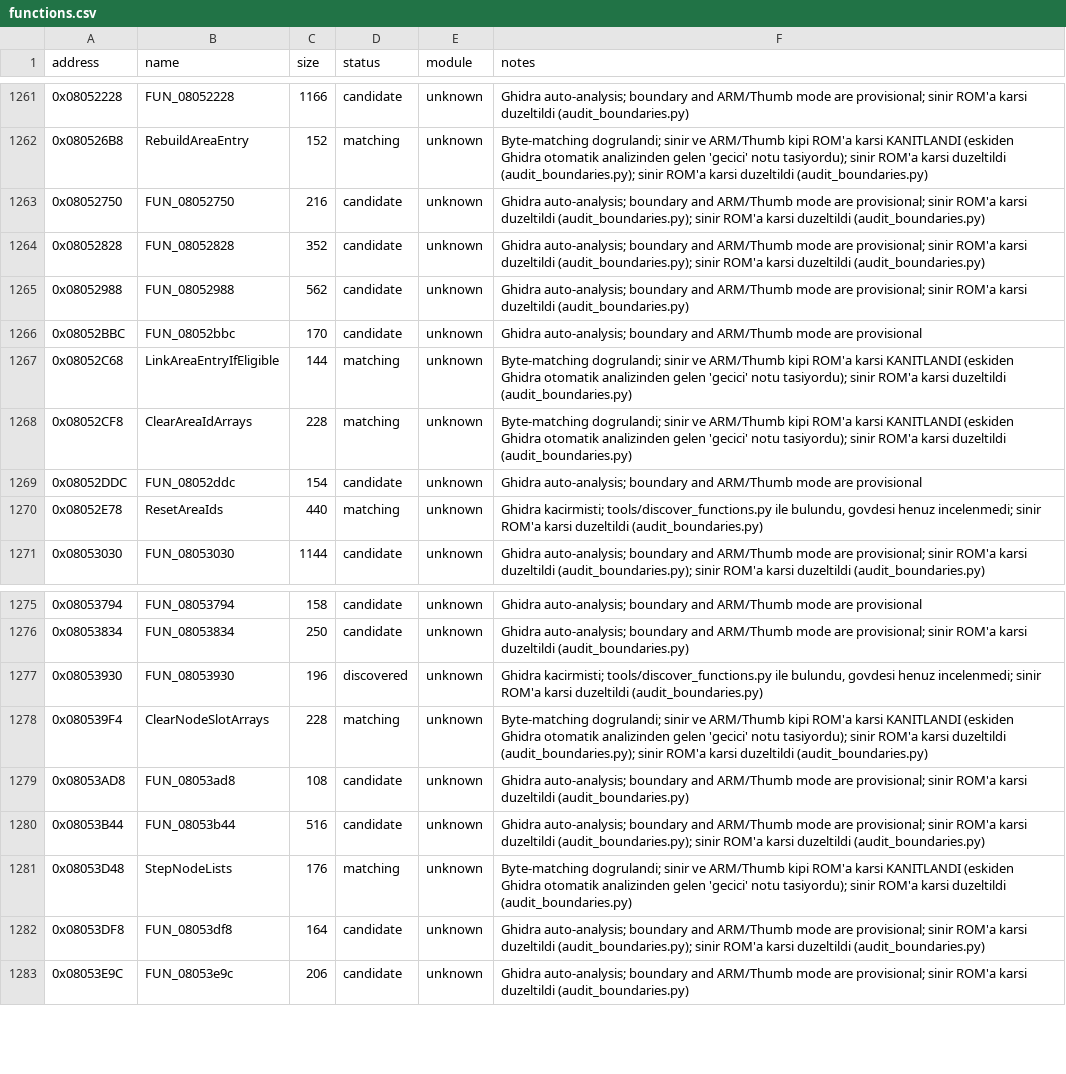
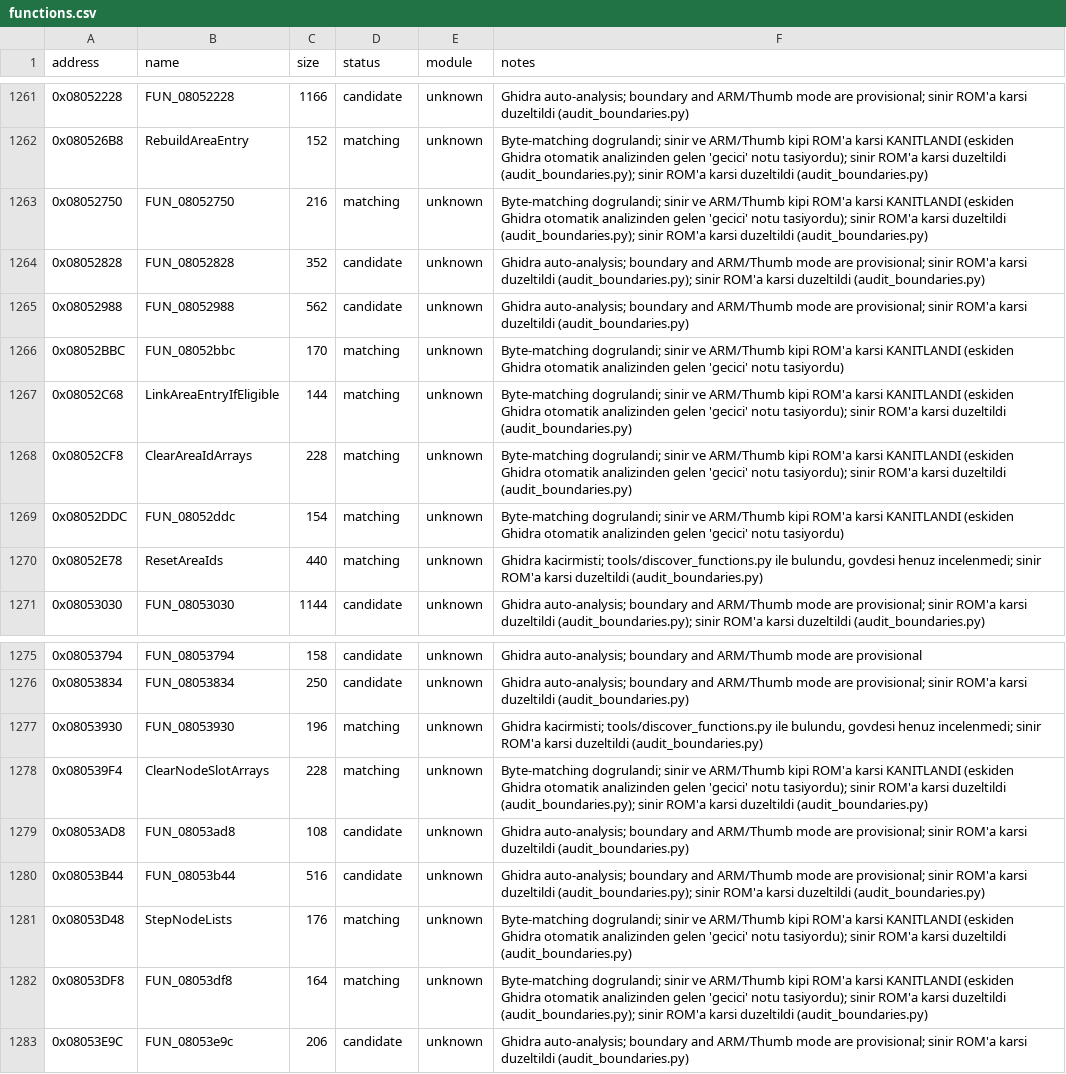
Before and after one commit to ahm3texe/gta-advance, a CSV file: data/functions.csv, drawn as a sheet; only a part is shown, gaps mark what is left out.

```diff
--- a/data/functions.csv
+++ b/data/functions.csv
@@ -1262,9 +1262,9 @@ address,name,size,status,module,notes
 0x080526B8,RebuildAreaEntry,152,matching,unknown,Byte-matching dogrulandi; sinir ve ARM/Thumb kipi ROM'a karsi KANITLANDI (eskiden Ghidra otomatik analizinden gelen 'gecici' notu tasiyordu); sinir ROM'a karsi duzeltildi (audit_boundaries.py); sinir ROM'a karsi duzeltildi (audit_boundaries.py)
-0x08052750,FUN_08052750,216,candidate,unknown,Ghidra auto-analysis; boundary and ARM/Thumb mode are provisional; sinir ROM'a karsi duzeltildi (audit_boundaries.py); sinir ROM'a karsi duzeltildi (audit_boundaries.py)
+0x08052750,FUN_08052750,216,matching,unknown,Byte-matching dogrulandi; sinir ve ARM/Thumb kipi ROM'a karsi KANITLANDI (eskiden Ghidra otomatik analizinden gelen 'gecici' notu tasiyordu); sinir ROM'a karsi duzeltildi (audit_boundaries.py); sinir ROM'a karsi duzeltildi (audit_boundaries.py)
 0x08052828,FUN_08052828,352,candidate,unknown,Ghidra auto-analysis; boundary and ARM/Thumb mode are provisional; sinir ROM'a karsi duzeltildi (audit_boundaries.py); sinir ROM'a karsi duzeltildi (audit_boundaries.py)
 0x08052988,FUN_08052988,562,candidate,unknown,Ghidra auto-analysis; boundary and ARM/Thumb mode are provisional; sinir ROM'a karsi duzeltildi (audit_boundaries.py)
-0x08052BBC,FUN_08052bbc,170,candidate,unknown,Ghidra auto-analysis; boundary and ARM/Thumb mode are provisional
+0x08052BBC,FUN_08052bbc,170,matching,unknown,Byte-matching dogrulandi; sinir ve ARM/Thumb kipi ROM'a karsi KANITLANDI (eskiden Ghidra otomatik analizinden gelen 'gecici' notu tasiyordu)
 0x08052C68,LinkAreaEntryIfEligible,144,matching,unknown,Byte-matching dogrulandi; sinir ve ARM/Thumb kipi ROM'a karsi KANITLANDI (eskiden Ghidra otomatik analizinden gelen 'gecici' notu tasiyordu); sinir ROM'a karsi duzeltildi (audit_boundaries.py)
 0x08052CF8,ClearAreaIdArrays,228,matching,unknown,Byte-matching dogrulandi; sinir ve ARM/Thumb kipi ROM'a karsi KANITLANDI (eskiden Ghidra otomatik analizinden gelen 'gecici' notu tasiyordu); sinir ROM'a karsi duzeltildi (audit_boundaries.py)
-0x08052DDC,FUN_08052ddc,154,candidate,unknown,Ghidra auto-analysis; boundary and ARM/Thumb mode are provisional
+0x08052DDC,FUN_08052ddc,154,matching,unknown,Byte-matching dogrulandi; sinir ve ARM/Thumb kipi ROM'a karsi KANITLANDI (eskiden Ghidra otomatik analizinden gelen 'gecici' notu tasiyordu)
 0x08052E78,ResetAreaIds,440,matching,unknown,"Ghidra kacirmisti; tools/discover_functions.py ile bulundu, govdesi henuz incelenmedi; sinir ROM'a karsi duzeltildi (audit_boundaries.py)"
@@ -1276,3 +1276,3 @@ address,name,size,status,module,notes
 0x08053834,FUN_08053834,250,candidate,unknown,Ghidra auto-analysis; boundary and ARM/Thumb mode are provisional; sinir ROM'a karsi duzeltildi (audit_boundaries.py)
-0x08053930,FUN_08053930,196,discovered,unknown,"Ghidra kacirmisti; tools/discover_functions.py ile bulundu, govdesi henuz incelenmedi; sinir ROM'a karsi duzeltildi (audit_boundaries.py)"
+0x08053930,FUN_08053930,196,matching,unknown,"Ghidra kacirmisti; tools/discover_functions.py ile bulundu, govdesi henuz incelenmedi; sinir ROM'a karsi duzeltildi (audit_boundaries.py)"
 0x080539F4,ClearNodeSlotArrays,228,matching,unknown,Byte-matching dogrulandi; sinir ve ARM/Thumb kipi ROM'a karsi KANITLANDI (eskiden Ghidra otomatik analizinden gelen 'gecici' notu tasiyordu); sinir ROM'a karsi duzeltildi (audit_boundaries.py); sinir ROM'a karsi duzeltildi (audit_boundaries.py)
@@ -1281,3 +1281,3 @@ address,name,size,status,module,notes
 0x08053D48,StepNodeLists,176,matching,unknown,Byte-matching dogrulandi; sinir ve ARM/Thumb kipi ROM'a karsi KANITLANDI (eskiden Ghidra otomatik analizinden gelen 'gecici' notu tasiyordu); sinir ROM'a karsi duzeltildi (audit_boundaries.py)
-0x08053DF8,FUN_08053df8,164,candidate,unknown,Ghidra auto-analysis; boundary and ARM/Thumb mode are provisional; sinir ROM'a karsi duzeltildi (audit_boundaries.py); sinir ROM'a karsi duzeltildi (audit_boundaries.py)
+0x08053DF8,FUN_08053df8,164,matching,unknown,Byte-matching dogrulandi; sinir ve ARM/Thumb kipi ROM'a karsi KANITLANDI (eskiden Ghidra otomatik analizinden gelen 'gecici' notu tasiyordu); sinir ROM'a karsi duzeltildi (audit_boundaries.py); sinir ROM'a karsi duzeltildi (audit_boundaries.py)
 0x08053E9C,FUN_08053e9c,206,candidate,unknown,Ghidra auto-analysis; boundary and ARM/Thumb mode are provisional; sinir ROM'a karsi duzeltildi (audit_boundaries.py)
```
Also changed, not shown: data/c_sources.csv, data/ram_map.csv, 9 other files.
